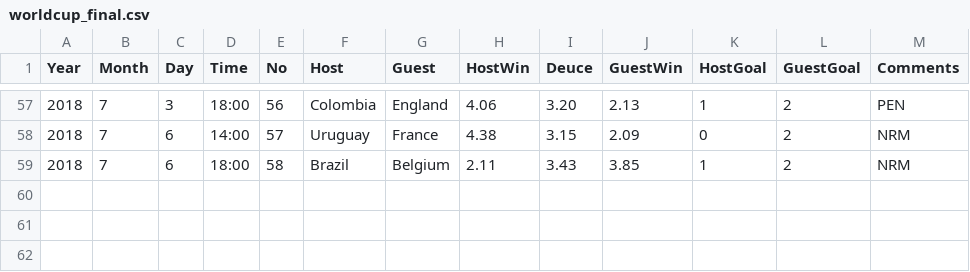
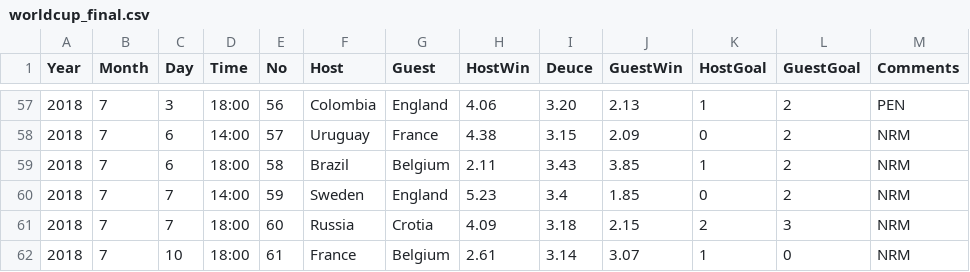
Before and after one commit to liuweihust/worldcupodds, a CSV file: data/worldcup_final.csv, drawn as a sheet; only a part is shown, gaps mark what is left out.

Commit message:
add Crotia:England odd

```diff
--- a/data/worldcup_final.csv
+++ b/data/worldcup_final.csv
@@ -59 +59,4 @@ Year,Month,Day,Time,No,Host,Guest,HostWin,Deuce,GuestWin,HostGoal,GuestGoal,Comm
 2018,7,6,18:00,58,Brazil,Belgium,2.11,3.43,3.85,1,2,NRM
+2018,7,7,14:00,59,Sweden,England,5.23,3.4,1.85,0,2,NRM
+2018,7,7,18:00,60,Russia,Crotia,4.09,3.18,2.15,2,3,NRM
+2018,7,10,18:00,61,France,Belgium,2.61,3.14,3.07,1,0,NRM
```
Also changed, not shown: data/worldcup_odds.csv, 1 other file.
